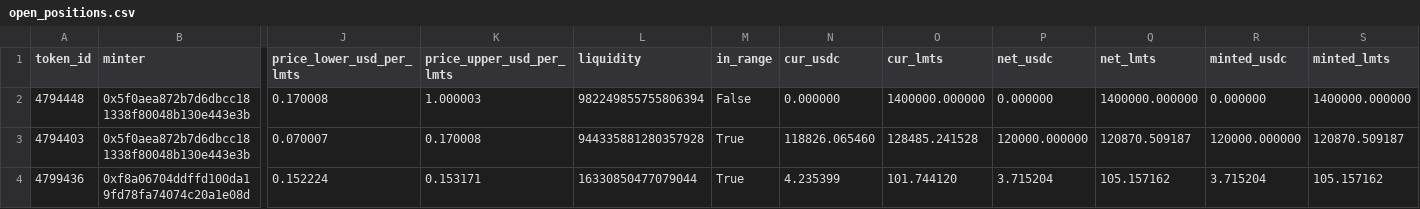
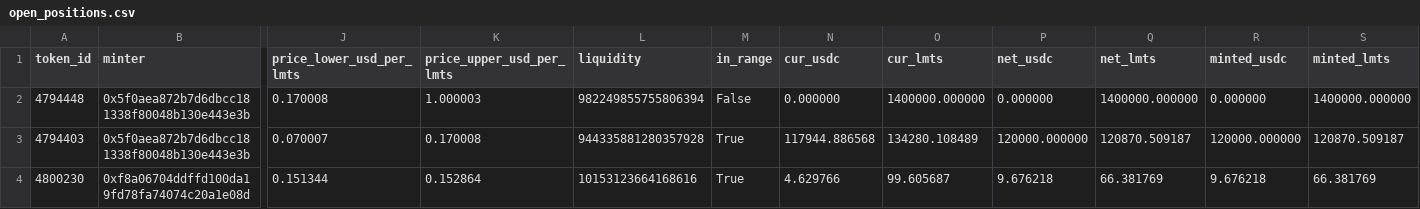
Before and after one commit to catmeover-png/uni001_new_parser, a CSV file: out/0x132531f014002acc9a9ccc98057fe05a88070ace/open_positions.csv, drawn as a sheet; only a part is shown, gaps mark what is left out; removed rows and columns are numbered as before the commit, all else as after; rows hold the shown columns only; the diff names each change by its address in the sheet, - before the commit and + after, or states it on an @@ line.

```diff
--- a/out/0x132531f014002acc9a9ccc98057fe05a88070ace/open_positions.csv
+++ b/out/0x132531f014002acc9a9ccc98057fe05a88070ace/open_positions.csv
-N3 (cur_usdc): 118826.065460
+N3 (cur_usdc): 117944.886568
-O3 (cur_lmts): 128485.241528
+O3 (cur_lmts): 134280.108489
-row 4: 4799436 | 0xf8a06704ddffd100da19fd78fa74074c20a1e08d | 0.152224 | 0.153171 | 16330850477079044 | True | 4.235399 | 101.744120 | 3.715204 | 105.157162 | 3.715204 | 105.157162
+row 4: 4800230 | 0xf8a06704ddffd100da19fd78fa74074c20a1e08d | 0.151344 | 0.152864 | 10153123664168616 | True | 4.629766 | 99.605687 | 9.676218 | 66.381769 | 9.676218 | 66.381769
```
Also changed, not shown: out/0x132531f014002acc9a9ccc98057fe05a88070ace/buckets.csv, out/0x132531f014002acc9a9ccc98057fe05a88070ace/summary.csv, 3 other files.
